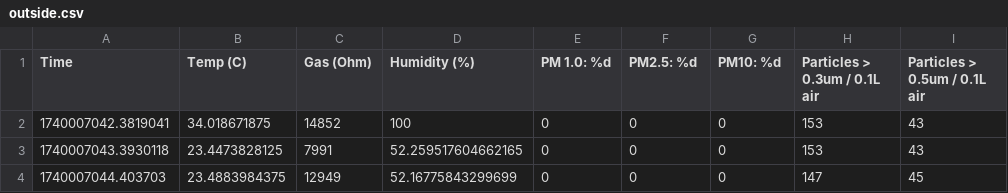
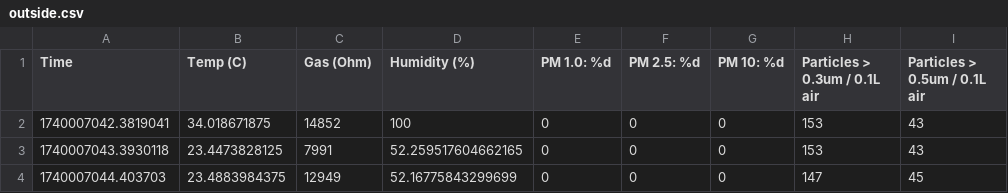
Before and after one commit to isaklavsky/E11_coolpeople, a CSV file: outside.csv, drawn as a sheet; only a part is shown; the diff names each change by its address in the sheet, - before the commit and + after, or states it on an @@ line.

Commit message:
Update outside.csv

```diff
--- a/outside.csv
+++ b/outside.csv
-F1: PM2.5: %d
+F1: PM 2.5: %d
-G1: PM10: %d
+G1: PM 10: %d
```
